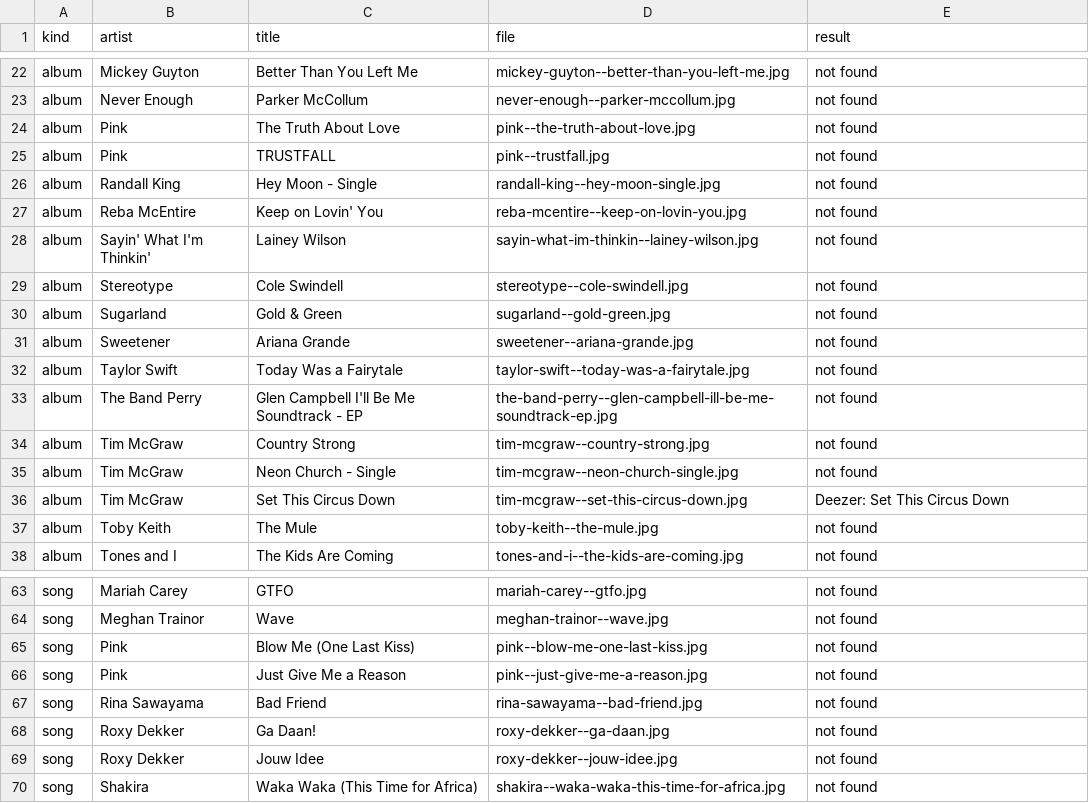
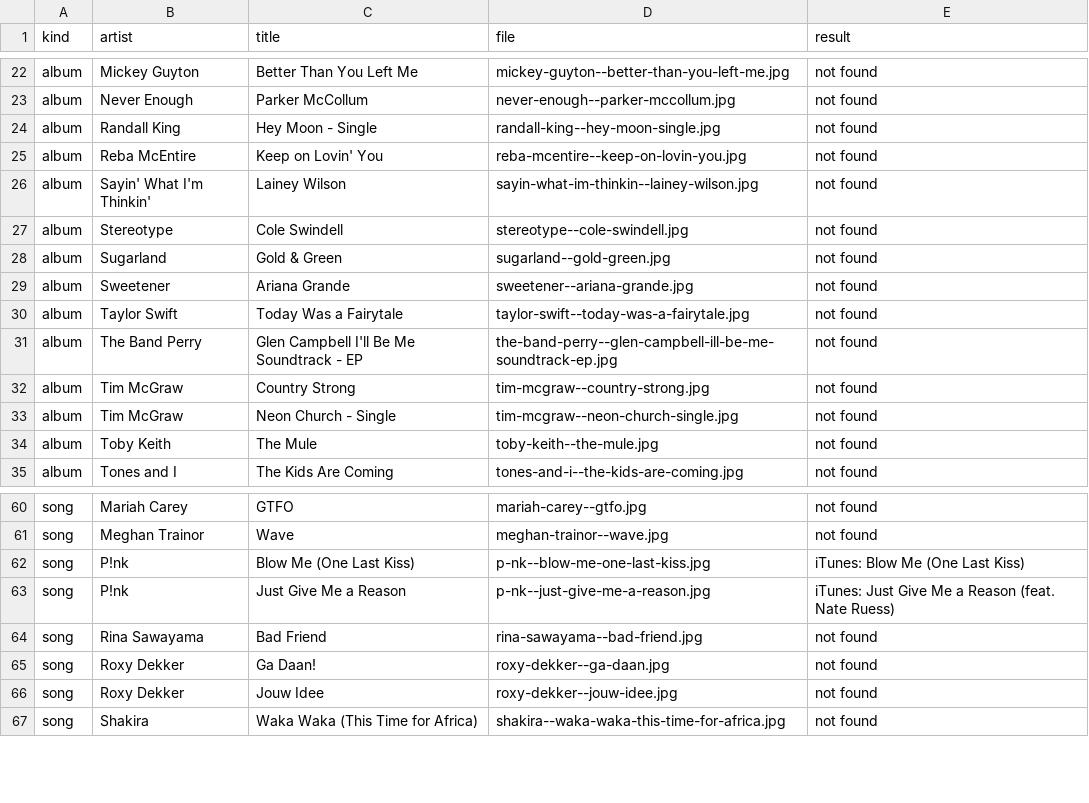
Before and after one commit to will-heikes/Willboard.com, a CSV file: images/covers/_matches.csv, drawn as a sheet; only a part is shown, gaps mark what is left out.

```diff
--- a/images/covers/_matches.csv
+++ b/images/covers/_matches.csv
@@ -23,4 +23,2 @@ album,Mickey Guyton,Better Than You Left Me,mickey-guyton--better-than-you-left-
 album,Never Enough,Parker McCollum,never-enough--parker-mccollum.jpg,not found
-album,Pink,The Truth About Love,pink--the-truth-about-love.jpg,not found
-album,Pink,TRUSTFALL,pink--trustfall.jpg,not found
 album,Randall King,Hey Moon - Single,randall-king--hey-moon-single.jpg,not found
@@ -35,3 +33,2 @@ album,Tim McGraw,Country Strong,tim-mcgraw--country-strong.jpg,not found
 album,Tim McGraw,Neon Church - Single,tim-mcgraw--neon-church-single.jpg,not found
-album,Tim McGraw,Set This Circus Down,tim-mcgraw--set-this-circus-down.jpg,Deezer: Set This Circus Down
 album,Toby Keith,The Mule,toby-keith--the-mule.jpg,not found
@@ -64,4 +61,4 @@ song,Mariah Carey,GTFO,mariah-carey--gtfo.jpg,not found
 song,Meghan Trainor,Wave,meghan-trainor--wave.jpg,not found
-song,Pink,Blow Me (One Last Kiss),pink--blow-me-one-last-kiss.jpg,not found
-song,Pink,Just Give Me a Reason,pink--just-give-me-a-reason.jpg,not found
+song,P!nk,Blow Me (One Last Kiss),p-nk--blow-me-one-last-kiss.jpg,iTunes: Blow Me (One Last Kiss)
+song,P!nk,Just Give Me a Reason,p-nk--just-give-me-a-reason.jpg,iTunes: Just Give Me a Reason (feat. Nate Ruess)
 song,Rina Sawayama,Bad Friend,rina-sawayama--bad-friend.jpg,not found
```
Also changed, not shown: 2 other files.
